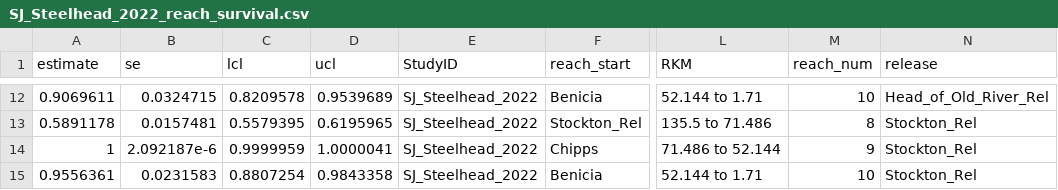
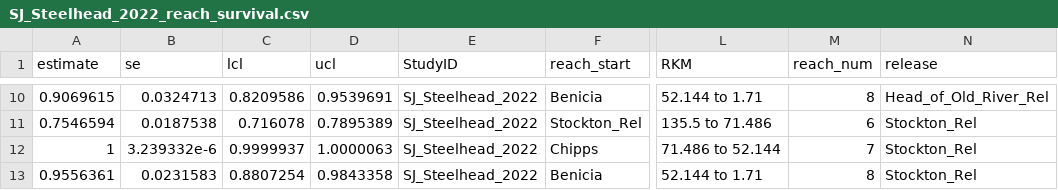
Before and after one commit to stochastic-sleuth/calfishtrack-shiny, a CSV file: data/Survival/Reach Survival Per 10km/SJ_Steelhead_2022_reach_survival.csv, drawn as a sheet; only a part is shown, gaps mark what is left out; addresses are those after the commit; the diff covers the shown part only; the diff names each change by its address in the sheet, - before the commit and + after, or states it on an @@ line.

```diff
--- a/data/Survival/Reach Survival Per 10km/SJ_Steelhead_2022_reach_survival.csv
+++ b/data/Survival/Reach Survival Per 10km/SJ_Steelhead_2022_reach_survival.csv
-A10 (estimate): 0.9069611
+A10 (estimate): 0.9069615
-B10 (se): 0.0324715
+B10 (se): 0.0324713
-C10 (lcl): 0.8209578
+C10 (lcl): 0.8209586
-D10 (ucl): 0.9539689
+D10 (ucl): 0.9539691
-M10 (reach_num): 10
+M10 (reach_num): 8
-A11 (estimate): 0.5891178
+A11 (estimate): 0.7546594
-B11 (se): 0.0157481
+B11 (se): 0.0187538
-C11 (lcl): 0.5579395
+C11 (lcl): 0.716078
-D11 (ucl): 0.6195965
+D11 (ucl): 0.7895389
-M11 (reach_num): 8
+M11 (reach_num): 6
-B12 (se): 2.092187e-6
+B12 (se): 3.239332e-6
-C12 (lcl): 0.9999959
+C12 (lcl): 0.9999937
-D12 (ucl): 1.0000041
+D12 (ucl): 1.0000063
-M12 (reach_num): 9
+M12 (reach_num): 7
-M13 (reach_num): 10
+M13 (reach_num): 8
```
Also changed, not shown: 1 added row, 3 removed rows and 28 edited cells elsewhere in this file, data/Survival/Cumulative Survival/SJ_Steelhead_2022_cum_survival.csv.
